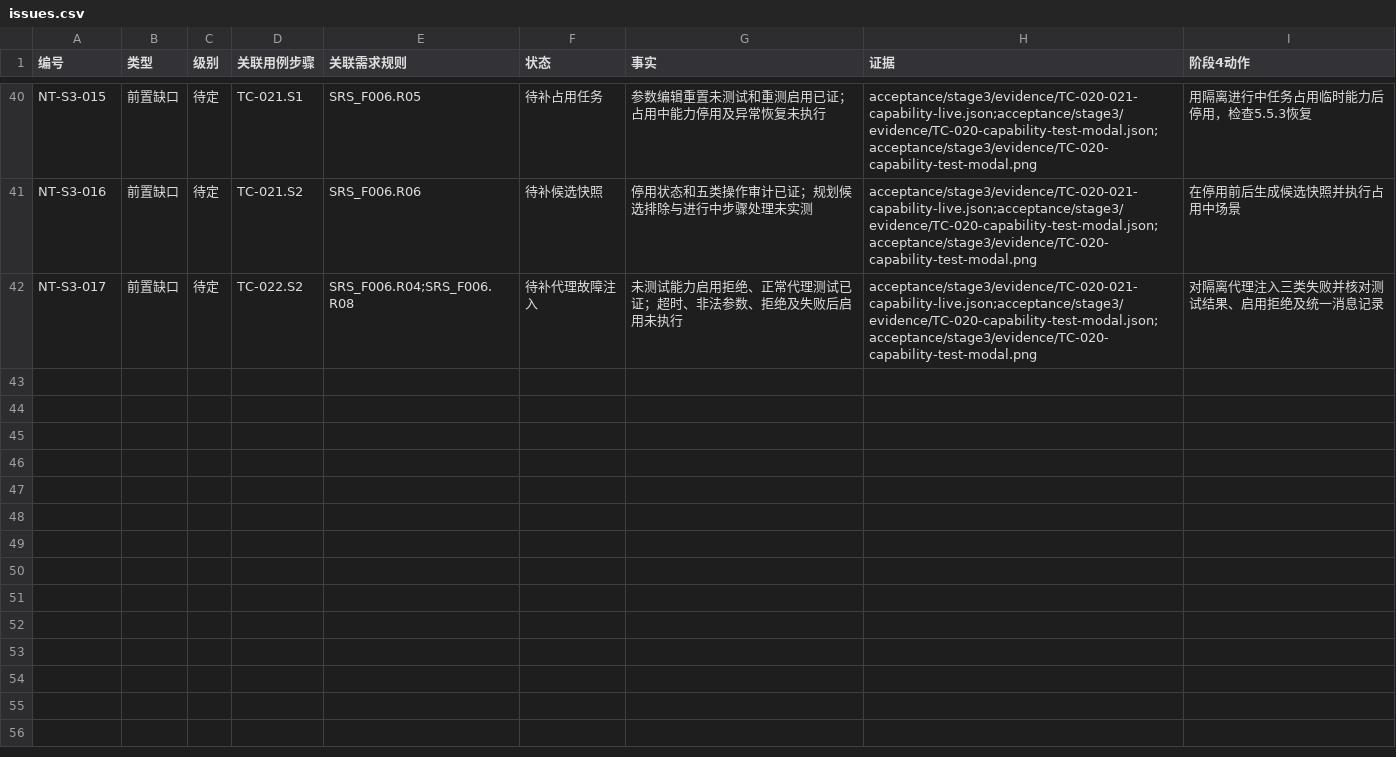
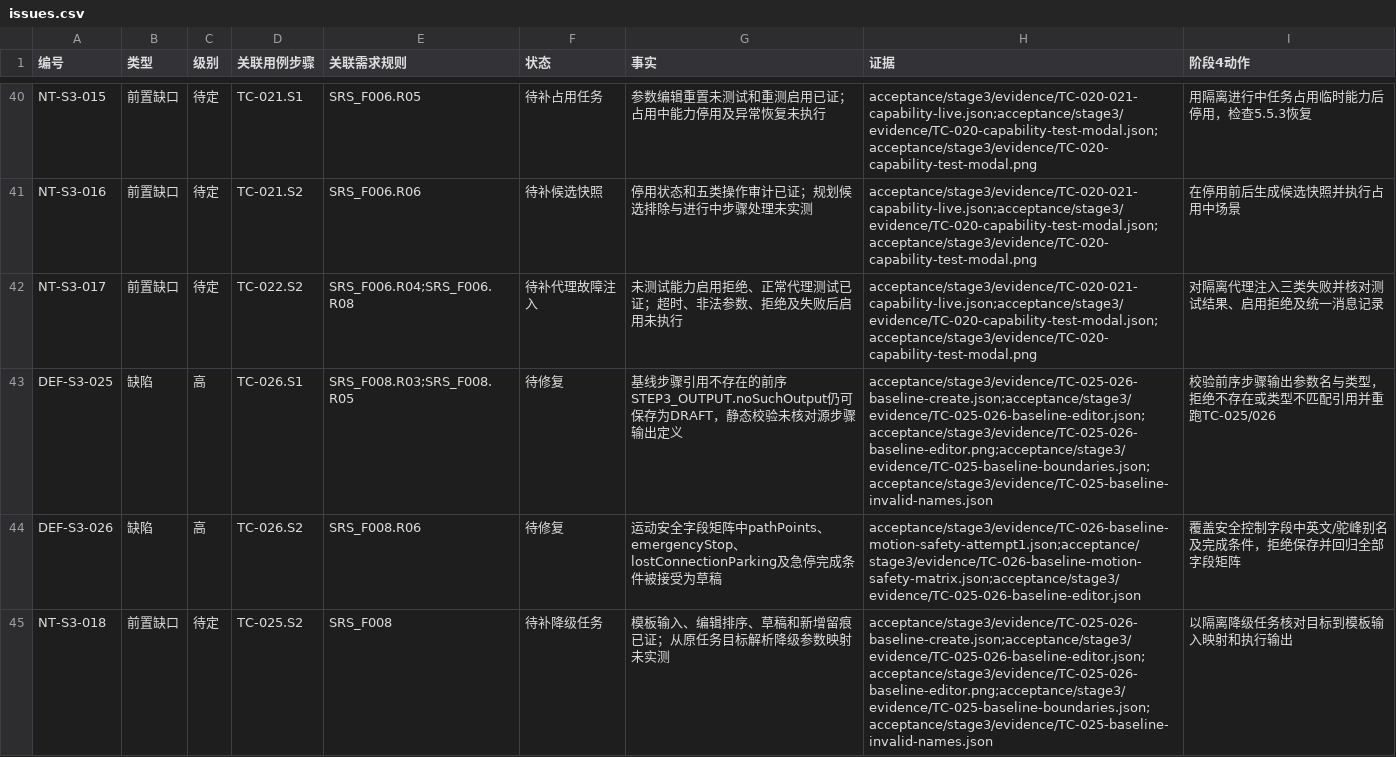
Before and after one commit to steedcy/TP-main, a CSV file: acceptance/stage3/issues.csv, drawn as a sheet; only a part is shown, gaps mark what is left out; the diff names each change by its address in the sheet, - before the commit and + after, or states it on an @@ line.

```diff
--- a/acceptance/stage3/issues.csv
+++ b/acceptance/stage3/issues.csv
+row 43: DEF-S3-025 | 缺陷 | 高 | TC-026.S1 | SRS_F008.R03;SRS_F008.R05 | 待修复 | 基线步骤引用不存在的前序STEP3_OUTPUT.noSuchOutput仍可保存为DRAFT，静态校验未核对源步骤输出定义 | acceptance/stage3/evidence/TC-025-026-baseline-create.json;acceptance/stage3/evidence/TC-025-026-baseline-editor.json;acceptance/stage3/evidence/TC-025-026-baseline-editor.png;acceptance/stage3/evidence/TC-025-baseline-boundaries.json;acceptance/stage3/evidence/TC-025-baseline-invalid-names.json | 校验前序步骤输出参数名与类型，拒绝不存在或类型不匹配引用并重跑TC-025/026
+row 44: DEF-S3-026 | 缺陷 | 高 | TC-026.S2 | SRS_F008.R06 | 待修复 | 运动安全字段矩阵中pathPoints、emergencyStop、lostConnectionParking及急停完成条件被接受为草稿 | acceptance/stage3/evidence/TC-026-baseline-motion-safety-attempt1.json;acceptance/stage3/evidence/TC-026-baseline-motion-safety-matrix.json;acceptance/stage3/evidence/TC-025-026-baseline-editor.json | 覆盖安全控制字段中英文/驼峰别名及完成条件，拒绝保存并回归全部字段矩阵
+row 45: NT-S3-018 | 前置缺口 | 待定 | TC-025.S2 | SRS_F008 | 待补降级任务 | 模板输入、编辑排序、草稿和新增留痕已证；从原任务目标解析降级参数映射未实测 | acceptance/stage3/evidence/TC-025-026-baseline-create.json;acceptance/stage3/evidence/TC-025-026-baseline-editor.json;acceptance/stage3/evidence/TC-025-026-baseline-editor.png;acceptance/stage3/evidence/TC-025-baseline-boundaries.json;acceptance/stage3/evidence/TC-025-baseline-invalid-names.json | 以隔离降级任务核对目标到模板输入映射和执行输出
```
Also changed, not shown: acceptance/stage3/rules.csv, acceptance/stage3/steps.csv, 15 other files.
